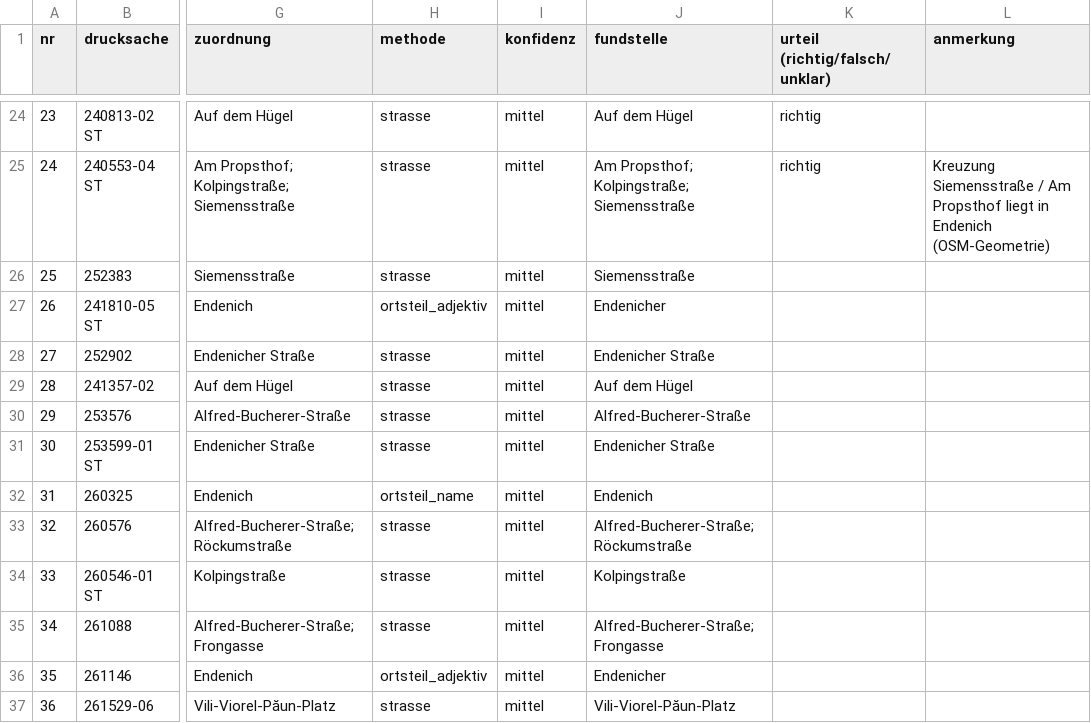
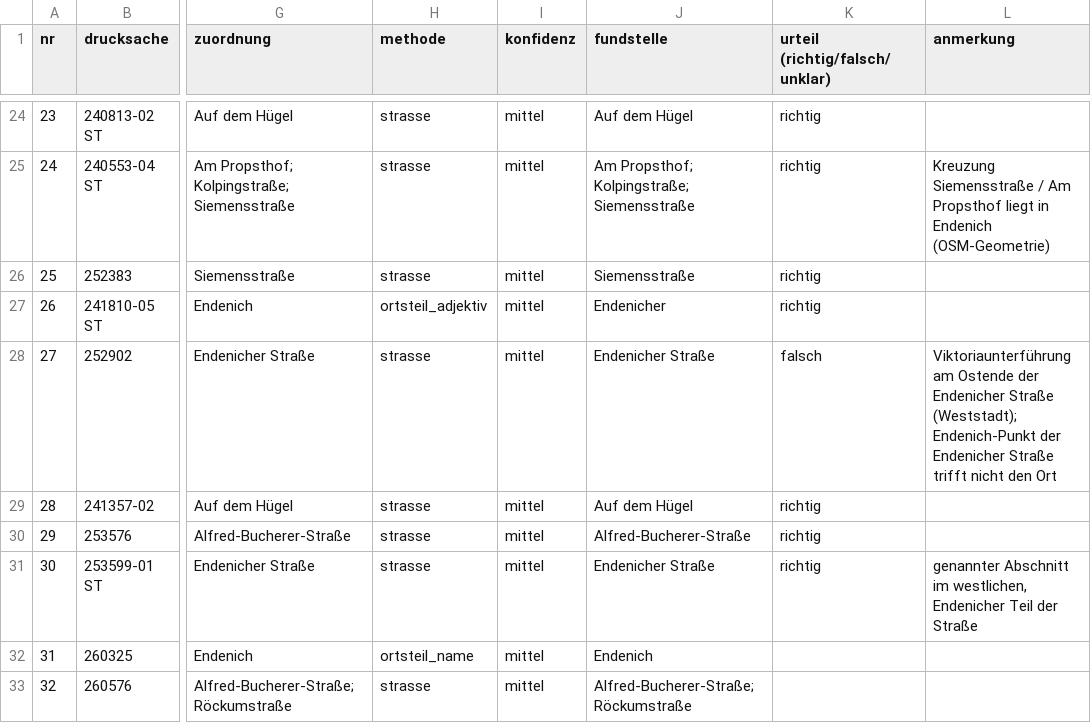
Before and after one commit to daimpad/allris-test, a TSV file: data/export/endenich/stichprobe_pruefung.tsv, drawn as a sheet; only a part is shown, gaps mark what is left out; the shorter side is filled out with more unchanged rows; the diff names each change by its address in the sheet, - before the commit and + after, or states it on an @@ line.

```diff
--- a/data/export/endenich/stichprobe_pruefung.tsv
+++ b/data/export/endenich/stichprobe_pruefung.tsv
-K26:K27 (urteil (richtig/falsch/unklar)): (empty)
+K26:K27 (urteil (richtig/falsch/unklar)): richtig
-K28 (urteil (richtig/falsch/unklar)): (empty)
+K28 (urteil (richtig/falsch/unklar)): falsch
-L28 (anmerkung): (empty)
+L28 (anmerkung): Viktoriaunterführung am Ostende der Endenicher Straße (Weststadt); Endenich-Punkt der Endenicher Straße trifft nicht den Ort
-K29:K31 (urteil (richtig/falsch/unklar)): (empty)
+K29:K31 (urteil (richtig/falsch/unklar)): richtig
-L31 (anmerkung): (empty)
+L31 (anmerkung): genannter Abschnitt im westlichen, Endenicher Teil der Straße
```
